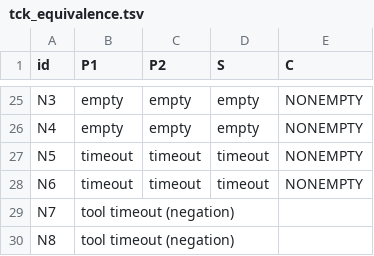
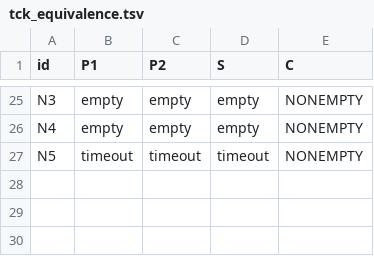
Before and after one commit to efares1/verified-tba-optimization-uppaal, a TSV file: evaluation/tck_equivalence.tsv, drawn as a sheet; only a part is shown, gaps mark what is left out.

Commit message:
Revise verified TBA optimization paper and evaluation

```diff
--- a/evaluation/tck_equivalence.tsv
+++ b/evaluation/tck_equivalence.tsv
@@ -27,4 +27 @@ N4	empty	empty	empty	NONEMPTY
 N5	timeout	timeout	timeout	NONEMPTY
-N6	timeout	timeout	timeout	NONEMPTY
-N7	tool timeout (negation)			
-N8	tool timeout (negation)			
```
Also changed, not shown: evaluation/acceptance_results.tsv, evaluation/interface_check.tsv, 22 other files.
